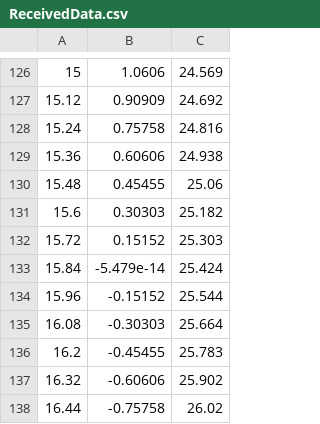
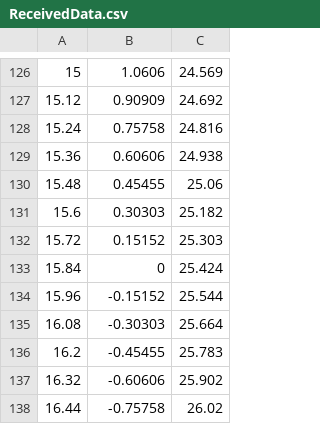
Before and after one commit to WPI-HPRC/telemetry-efficiency-simulation, a CSV file: ReceivedData.csv, drawn as a sheet; only a part is shown, gaps mark what is left out.

```diff
--- a/ReceivedData.csv
+++ b/ReceivedData.csv
@@ -132,3 +132,3 @@
 15.72,0.15152,25.303
-15.84,-5.479e-14,25.424
+15.84,0,25.424
 15.96,-0.15152,25.544
```
Also changed, not shown: 7 other files.
